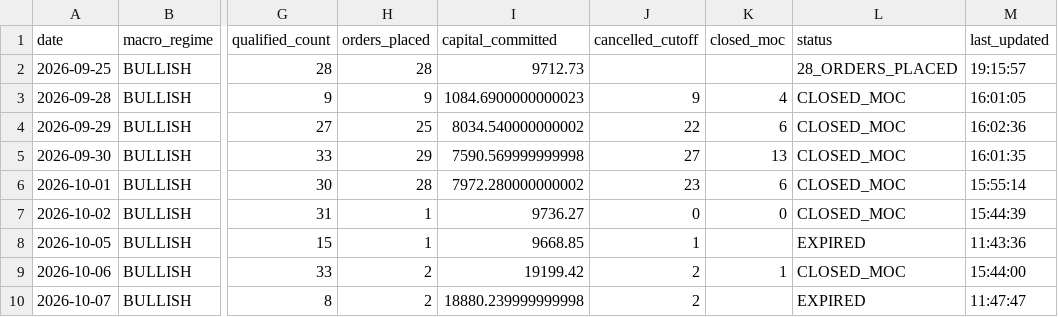
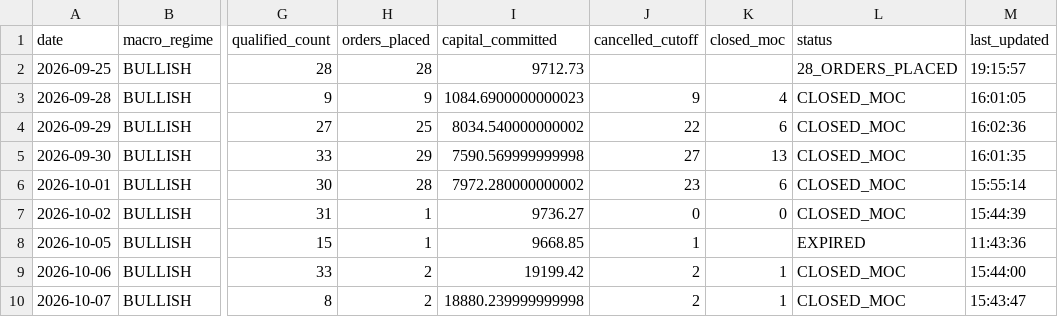
Before and after one commit to frankthetank-tech/alpaca-dual-regime-daytrader, a CSV file: data/audit/daily_summary.csv, drawn as a sheet; only a part is shown, gaps mark what is left out; the diff names each change by its address in the sheet, - before the commit and + after, or states it on an @@ line.

Commit message:
Auto-update Strategy #3 audit logs and state [skip ci]

```diff
--- a/data/audit/daily_summary.csv
+++ b/data/audit/daily_summary.csv
-K10 (closed_moc): (empty)
+K10 (closed_moc): 1
-L10 (status): EXPIRED
+L10 (status): CLOSED_MOC
-M10 (last_updated): 11:47:47
+M10 (last_updated): 15:43:47
```
Also changed, not shown: 1 other file.
